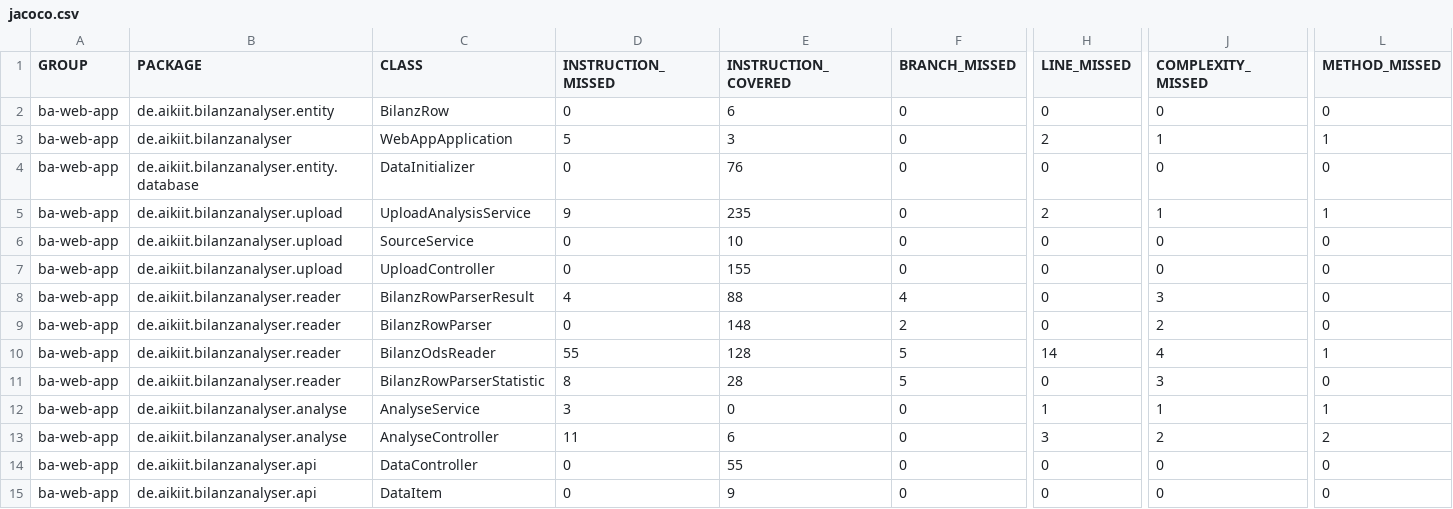
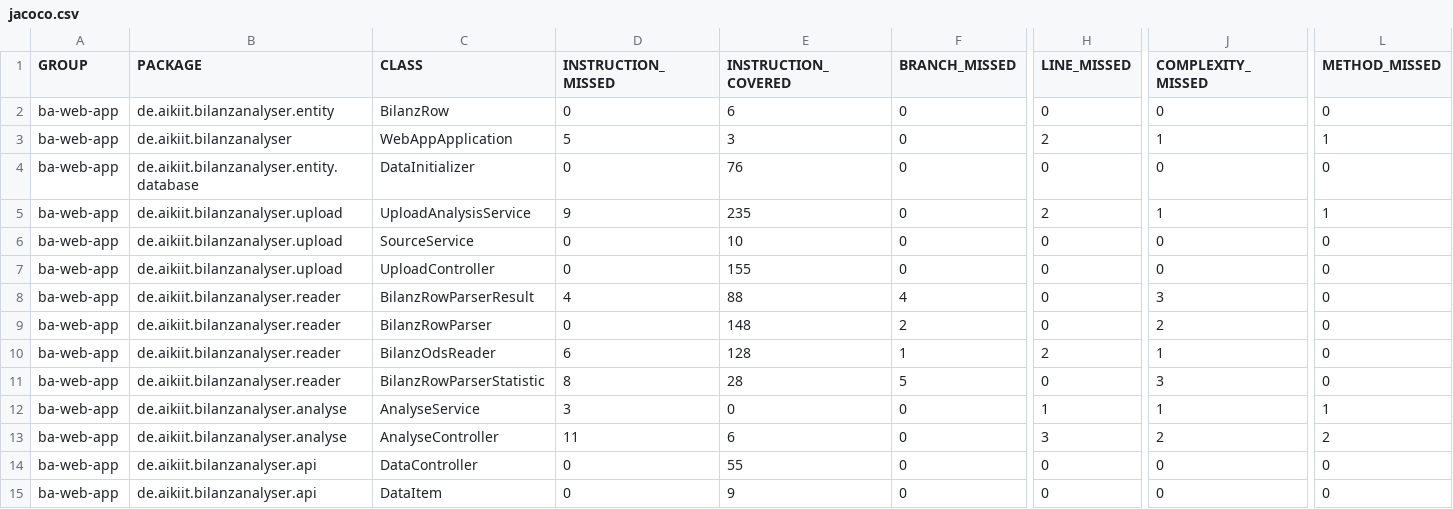
Before and after one commit to ottlinger/bilanz-analyser, a CSV file: jacoco/jacoco.csv, drawn as a sheet; only a part is shown, gaps mark what is left out; the diff names each change by its address in the sheet, - before the commit and + after, or states it on an @@ line.

```diff
--- a/jacoco/jacoco.csv
+++ b/jacoco/jacoco.csv
-D10 (INSTRUCTION_MISSED): 55
+D10 (INSTRUCTION_MISSED): 6
-F10 (BRANCH_MISSED): 5
+F10 (BRANCH_MISSED): 1
-H10 (LINE_MISSED): 14
+H10 (LINE_MISSED): 2
-J10 (COMPLEXITY_MISSED): 4
+J10 (COMPLEXITY_MISSED): 1
-L10 (METHOD_MISSED): 1
+L10 (METHOD_MISSED): 0
```
Also changed, not shown: 31 other files.
